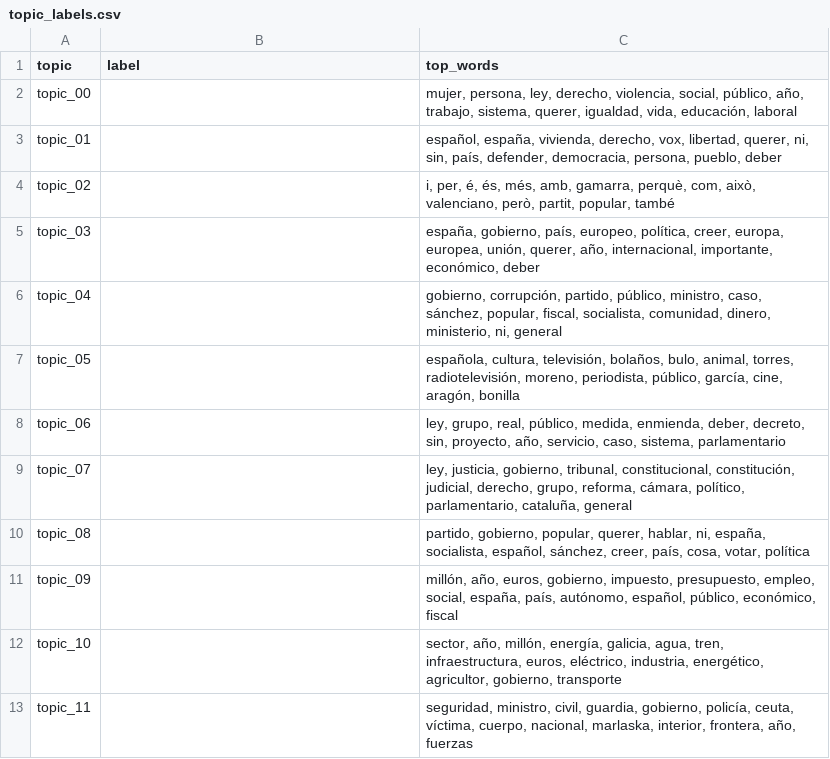
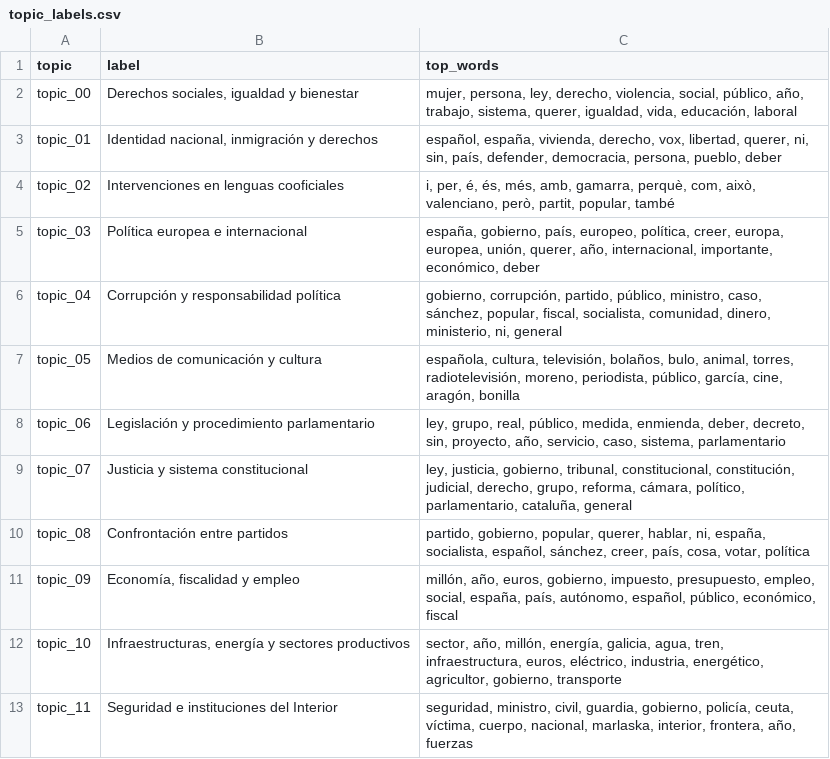
Before and after one commit to alejandroblancocas/dcdc_practica_2, a CSV file: reports/topic_labels.csv, drawn as a sheet.

Commit message:
Completar entrega 2: indicadores, documentacion y graficas

```diff
--- a/reports/topic_labels.csv
+++ b/reports/topic_labels.csv
@@ -1,13 +1,13 @@
 topic,label,top_words
-topic_00,,"mujer, persona, ley, derecho, violencia, social, público, año, trabajo, sistema, querer, igualdad, vida, educación, laboral"
-topic_01,,"español, españa, vivienda, derecho, vox, libertad, querer, ni, sin, país, defender, democracia, persona, pueblo, deber"
-topic_02,,"i, per, é, és, més, amb, gamarra, perquè, com, això, valenciano, però, partit, popular, també"
-topic_03,,"españa, gobierno, país, europeo, política, creer, europa, europea, unión, querer, año, internacional, importante, económico, deber"
-topic_04,,"gobierno, corrupción, partido, público, ministro, caso, sánchez, popular, fiscal, socialista, comunidad, dinero, ministerio, ni, general"
-topic_05,,"española, cultura, televisión, bolaños, bulo, animal, torres, radiotelevisión, moreno, periodista, público, garcía, cine, aragón, bonilla"
-topic_06,,"ley, grupo, real, público, medida, enmienda, deber, decreto, sin, proyecto, año, servicio, caso, sistema, parlamentario"
-topic_07,,"ley, justicia, gobierno, tribunal, constitucional, constitución, judicial, derecho, grupo, reforma, cámara, político, parlamentario, cataluña, general"
-topic_08,,"partido, gobierno, popular, querer, hablar, ni, españa, socialista, español, sánchez, creer, país, cosa, votar, política"
-topic_09,,"millón, año, euros, gobierno, impuesto, presupuesto, empleo, social, españa, país, autónomo, español, público, económico, fiscal"
-topic_10,,"sector, año, millón, energía, galicia, agua, tren, infraestructura, euros, eléctrico, industria, energético, agricultor, gobierno, transporte"
-topic_11,,"seguridad, ministro, civil, guardia, gobierno, policía, ceuta, víctima, cuerpo, nacional, marlaska, interior, frontera, año, fuerzas"
+topic_00,"Derechos sociales, igualdad y bienestar","mujer, persona, ley, derecho, violencia, social, público, año, trabajo, sistema, querer, igualdad, vida, educación, laboral"
+topic_01,"Identidad nacional, inmigración y derechos","español, españa, vivienda, derecho, vox, libertad, querer, ni, sin, país, defender, democracia, persona, pueblo, deber"
+topic_02,Intervenciones en lenguas cooficiales,"i, per, é, és, més, amb, gamarra, perquè, com, això, valenciano, però, partit, popular, també"
+topic_03,Política europea e internacional,"españa, gobierno, país, europeo, política, creer, europa, europea, unión, querer, año, internacional, importante, económico, deber"
+topic_04,Corrupción y responsabilidad política,"gobierno, corrupción, partido, público, ministro, caso, sánchez, popular, fiscal, socialista, comunidad, dinero, ministerio, ni, general"
+topic_05,Medios de comunicación y cultura,"española, cultura, televisión, bolaños, bulo, animal, torres, radiotelevisión, moreno, periodista, público, garcía, cine, aragón, bonilla"
+topic_06,Legislación y procedimiento parlamentario,"ley, grupo, real, público, medida, enmienda, deber, decreto, sin, proyecto, año, servicio, caso, sistema, parlamentario"
+topic_07,Justicia y sistema constitucional,"ley, justicia, gobierno, tribunal, constitucional, constitución, judicial, derecho, grupo, reforma, cámara, político, parlamentario, cataluña, general"
+topic_08,Confrontación entre partidos,"partido, gobierno, popular, querer, hablar, ni, españa, socialista, español, sánchez, creer, país, cosa, votar, política"
+topic_09,"Economía, fiscalidad y empleo","millón, año, euros, gobierno, impuesto, presupuesto, empleo, social, españa, país, autónomo, español, público, económico, fiscal"
+topic_10,"Infraestructuras, energía y sectores productivos","sector, año, millón, energía, galicia, agua, tren, infraestructura, euros, eléctrico, industria, energético, agricultor, gobierno, transporte"
+topic_11,Seguridad e instituciones del Interior,"seguridad, ministro, civil, guardia, gobierno, policía, ceuta, víctima, cuerpo, nacional, marlaska, interior, frontera, año, fuerzas"
```
Also changed, not shown: data/processed/legislature.csv, data/processed/legislature_party.csv, 17 other files.
